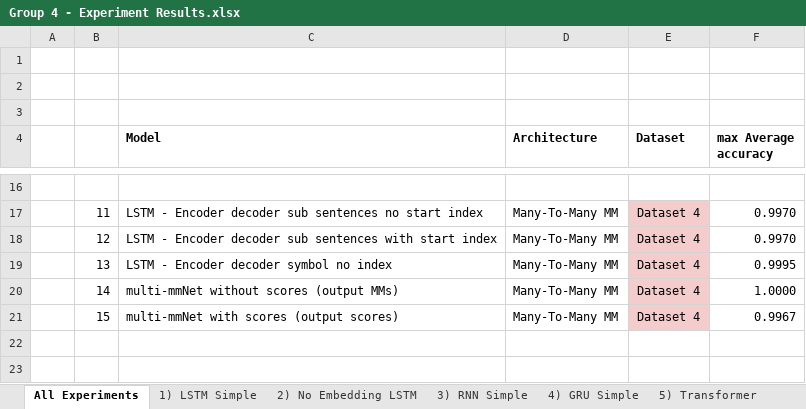
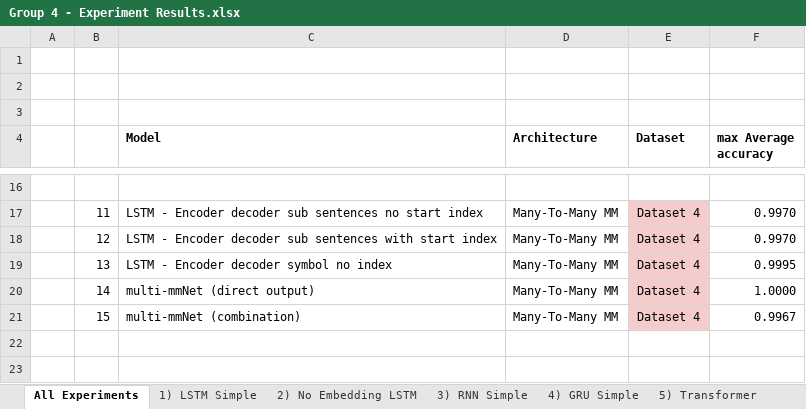
Before and after one commit to Pawel-M/Machine-Learning-and-Reasoning, an Excel workbook: Experiment results/Group 4 - Experiment Results.xlsx, sheet All Experiments, drawn as a sheet; only a part is shown, gaps mark what is left out; values as stored, in another font and other column widths than the file's, no borders; charts and pictures not drawn; the diff names each change by its address in the sheet, - before the commit and + after, or states it on an @@ line.

```diff
--- a/Experiment results/Group 4 - Experiment Results.xlsx (sheet All Experiments)
+++ b/Experiment results/Group 4 - Experiment Results.xlsx (sheet All Experiments)
-C20 (Model): multi-mmNet without scores (output MMs)
+C20 (Model): multi-mmNet (direct output)
-C21 (Model): multi-mmNet with scores (output scores)
+C21 (Model): multi-mmNet (combination)
```
Also changed, not shown: sheet 4) GRU Simple, sheet 15) multi-mmNet (combination), sheet 5) Transformer, sheet 6) Single-mmNet without scores, sheet 7) Single-mmNet with scores, sheet 10) Single-mmNet with scores -, 1 more sheet, other sheet tabs, formulas that keep their value, charts or pictures.
